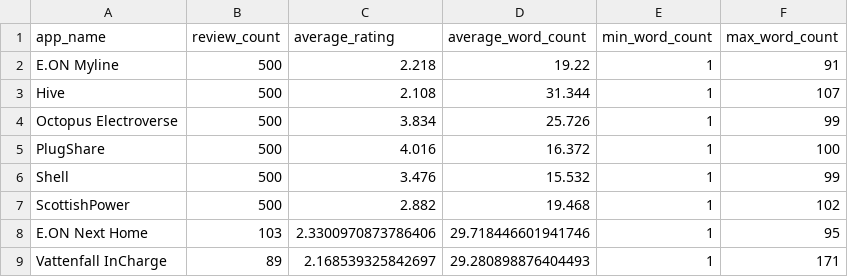
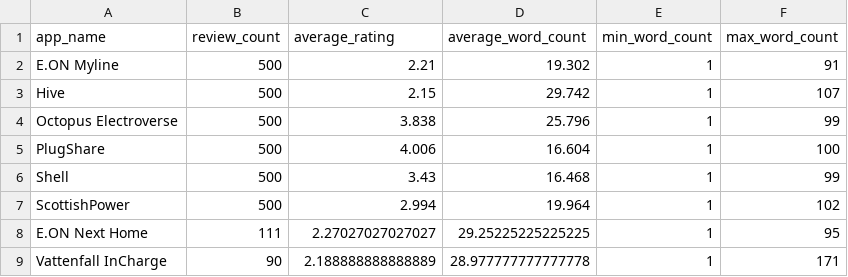
Before and after one commit to jay050699/energy-app-review-sentiment-rating-prediction, a CSV file: reports/final_dataset_summary.csv, drawn as a sheet.

Commit message:
Update final dataset and preprocessing summaries

```diff
--- a/reports/final_dataset_summary.csv
+++ b/reports/final_dataset_summary.csv
@@ -1,9 +1,9 @@
 app_name,review_count,average_rating,average_word_count,min_word_count,max_word_count
-E.ON Myline,500,2.218,19.22,1,91
-Hive,500,2.108,31.344,1,107
-Octopus Electroverse,500,3.834,25.726,1,99
-PlugShare,500,4.016,16.372,1,100
-Shell,500,3.476,15.532,1,99
-ScottishPower,500,2.882,19.468,1,102
-E.ON Next Home,103,2.3300970873786406,29.718446601941746,1,95
-Vattenfall InCharge,89,2.168539325842697,29.280898876404493,1,171
+E.ON Myline,500,2.21,19.302,1,91
+Hive,500,2.15,29.742,1,107
+Octopus Electroverse,500,3.838,25.796,1,99
+PlugShare,500,4.006,16.604,1,100
+Shell,500,3.43,16.468,1,99
+ScottishPower,500,2.994,19.964,1,102
+E.ON Next Home,111,2.27027027027027,29.25225225225225,1,95
+Vattenfall InCharge,90,2.188888888888889,28.977777777777778,1,171
```
Also changed, not shown: 1 other file.
